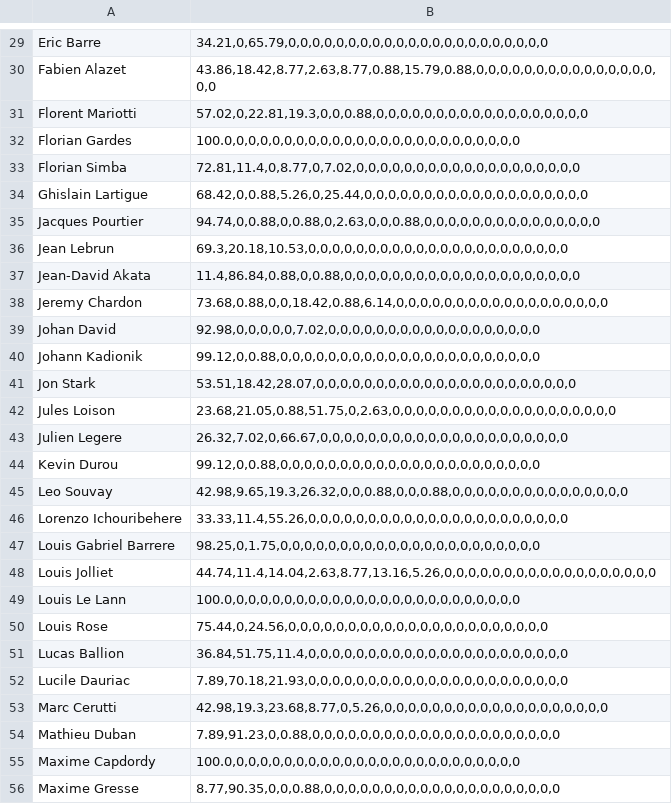
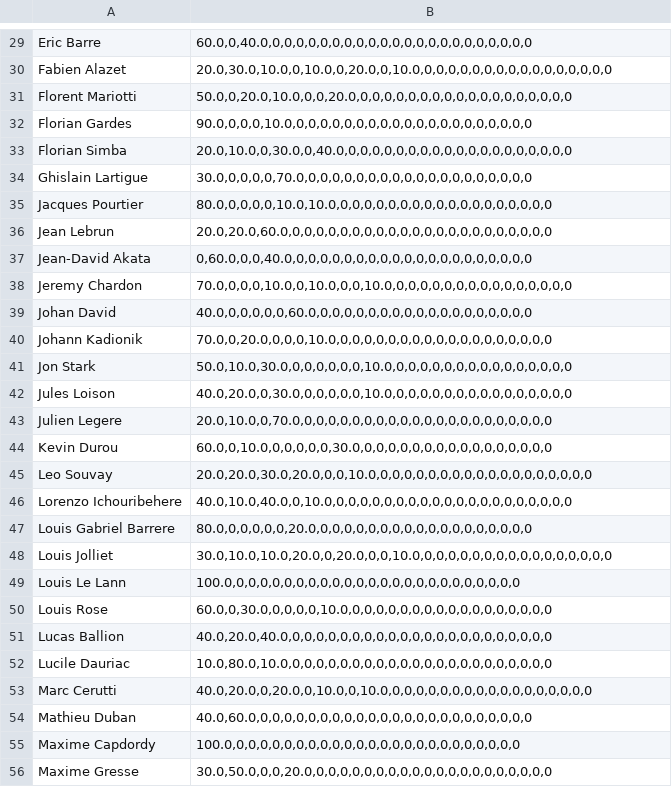
Before and after one commit to chocorion/pdp_classement, a CSV file: probas.csv, drawn as a sheet; only a part is shown, gaps mark what is left out; the diff covers the shown part only; the diff names each change by its address in the sheet, - before the commit and + after, or states it on an @@ line.

```diff
--- a/probas.csv
+++ b/probas.csv
-B29: 34.21,0,65.79,0,0,0,0,0,0,0,0,0,0,0,0,0,0,0,0,0,0,0,0,0,0
+B29: 60.0,0,40.0,0,0,0,0,0,0,0,0,0,0,0,0,0,0,0,0,0,0,0,0,0,0
-B30: 43.86,18.42,8.77,2.63,8.77,0.88,15.79,0.88,0,0,0,0,0,0,0,0,0,0,0,0,0,0,0,0,0
+B30: 20.0,30.0,10.0,0,10.0,0,20.0,0,10.0,0,0,0,0,0,0,0,0,0,0,0,0,0,0,0,0
-B31: 57.02,0,22.81,19.3,0,0,0.88,0,0,0,0,0,0,0,0,0,0,0,0,0,0,0,0,0,0
+B31: 50.0,0,20.0,10.0,0,0,20.0,0,0,0,0,0,0,0,0,0,0,0,0,0,0,0,0,0,0
-B32: 100.0,0,0,0,0,0,0,0,0,0,0,0,0,0,0,0,0,0,0,0,0,0,0,0,0
+B32: 90.0,0,0,0,10.0,0,0,0,0,0,0,0,0,0,0,0,0,0,0,0,0,0,0,0,0
-B33: 72.81,11.4,0,8.77,0,7.02,0,0,0,0,0,0,0,0,0,0,0,0,0,0,0,0,0,0,0
+B33: 20.0,10.0,0,30.0,0,40.0,0,0,0,0,0,0,0,0,0,0,0,0,0,0,0,0,0,0,0
-B34: 68.42,0,0.88,5.26,0,25.44,0,0,0,0,0,0,0,0,0,0,0,0,0,0,0,0,0,0,0
+B34: 30.0,0,0,0,0,70.0,0,0,0,0,0,0,0,0,0,0,0,0,0,0,0,0,0,0,0
-B35: 94.74,0,0.88,0,0.88,0,2.63,0,0,0.88,0,0,0,0,0,0,0,0,0,0,0,0,0,0,0
+B35: 80.0,0,0,0,0,10.0,10.0,0,0,0,0,0,0,0,0,0,0,0,0,0,0,0,0,0,0
-B36: 69.3,20.18,10.53,0,0,0,0,0,0,0,0,0,0,0,0,0,0,0,0,0,0,0,0,0,0
+B36: 20.0,20.0,60.0,0,0,0,0,0,0,0,0,0,0,0,0,0,0,0,0,0,0,0,0,0,0
-B37: 11.4,86.84,0.88,0,0.88,0,0,0,0,0,0,0,0,0,0,0,0,0,0,0,0,0,0,0,0
+B37: 0,60.0,0,0,40.0,0,0,0,0,0,0,0,0,0,0,0,0,0,0,0,0,0,0,0,0
-B38: 73.68,0.88,0,0,18.42,0.88,6.14,0,0,0,0,0,0,0,0,0,0,0,0,0,0,0,0,0,0
+B38: 70.0,0,0,0,10.0,0,10.0,0,0,10.0,0,0,0,0,0,0,0,0,0,0,0,0,0,0,0
-B39: 92.98,0,0,0,0,0,7.02,0,0,0,0,0,0,0,0,0,0,0,0,0,0,0,0,0,0
+B39: 40.0,0,0,0,0,0,60.0,0,0,0,0,0,0,0,0,0,0,0,0,0,0,0,0,0,0
-B40: 99.12,0,0.88,0,0,0,0,0,0,0,0,0,0,0,0,0,0,0,0,0,0,0,0,0,0
+B40: 70.0,0,20.0,0,0,0,10.0,0,0,0,0,0,0,0,0,0,0,0,0,0,0,0,0,0,0
-B41: 53.51,18.42,28.07,0,0,0,0,0,0,0,0,0,0,0,0,0,0,0,0,0,0,0,0,0,0
+B41: 50.0,10.0,30.0,0,0,0,0,0,0,10.0,0,0,0,0,0,0,0,0,0,0,0,0,0,0,0
-B42: 23.68,21.05,0.88,51.75,0,2.63,0,0,0,0,0,0,0,0,0,0,0,0,0,0,0,0,0,0,0
+B42: 40.0,20.0,0,30.0,0,0,0,0,0,10.0,0,0,0,0,0,0,0,0,0,0,0,0,0,0,0
-B43: 26.32,7.02,0,66.67,0,0,0,0,0,0,0,0,0,0,0,0,0,0,0,0,0,0,0,0,0
+B43: 20.0,10.0,0,70.0,0,0,0,0,0,0,0,0,0,0,0,0,0,0,0,0,0,0,0,0,0
-B44: 99.12,0,0.88,0,0,0,0,0,0,0,0,0,0,0,0,0,0,0,0,0,0,0,0,0,0
+B44: 60.0,0,10.0,0,0,0,0,0,30.0,0,0,0,0,0,0,0,0,0,0,0,0,0,0,0,0
-B45: 42.98,9.65,19.3,26.32,0,0,0.88,0,0,0.88,0,0,0,0,0,0,0,0,0,0,0,0,0,0,0
+B45: 20.0,20.0,30.0,20.0,0,0,10.0,0,0,0,0,0,0,0,0,0,0,0,0,0,0,0,0,0,0
-B46: 33.33,11.4,55.26,0,0,0,0,0,0,0,0,0,0,0,0,0,0,0,0,0,0,0,0,0,0
+B46: 40.0,10.0,40.0,0,10.0,0,0,0,0,0,0,0,0,0,0,0,0,0,0,0,0,0,0,0,0
-B47: 98.25,0,1.75,0,0,0,0,0,0,0,0,0,0,0,0,0,0,0,0,0,0,0,0,0,0
+B47: 80.0,0,0,0,0,0,20.0,0,0,0,0,0,0,0,0,0,0,0,0,0,0,0,0,0,0
-B48: 44.74,11.4,14.04,2.63,8.77,13.16,5.26,0,0,0,0,0,0,0,0,0,0,0,0,0,0,0,0,0,0
+B48: 30.0,10.0,10.0,20.0,0,20.0,0,0,10.0,0,0,0,0,0,0,0,0,0,0,0,0,0,0,0,0
-B50: 75.44,0,24.56,0,0,0,0,0,0,0,0,0,0,0,0,0,0,0,0,0,0,0,0,0,0
+B50: 60.0,0,30.0,0,0,0,0,10.0,0,0,0,0,0,0,0,0,0,0,0,0,0,0,0,0,0
-B51: 36.84,51.75,11.4,0,0,0,0,0,0,0,0,0,0,0,0,0,0,0,0,0,0,0,0,0,0
+B51: 40.0,20.0,40.0,0,0,0,0,0,0,0,0,0,0,0,0,0,0,0,0,0,0,0,0,0,0
-B52: 7.89,70.18,21.93,0,0,0,0,0,0,0,0,0,0,0,0,0,0,0,0,0,0,0,0,0,0
+B52: 10.0,80.0,10.0,0,0,0,0,0,0,0,0,0,0,0,0,0,0,0,0,0,0,0,0,0,0
-B53: 42.98,19.3,23.68,8.77,0,5.26,0,0,0,0,0,0,0,0,0,0,0,0,0,0,0,0,0,0,0
+B53: 40.0,20.0,0,20.0,0,10.0,0,10.0,0,0,0,0,0,0,0,0,0,0,0,0,0,0,0,0,0
-B54: 7.89,91.23,0,0.88,0,0,0,0,0,0,0,0,0,0,0,0,0,0,0,0,0,0,0,0,0
+B54: 40.0,60.0,0,0,0,0,0,0,0,0,0,0,0,0,0,0,0,0,0,0,0,0,0,0,0
-B56: 8.77,90.35,0,0,0.88,0,0,0,0,0,0,0,0,0,0,0,0,0,0,0,0,0,0,0,0
+B56: 30.0,50.0,0,0,20.0,0,0,0,0,0,0,0,0,0,0,0,0,0,0,0,0,0,0,0,0
```
Also changed, not shown: 73 edited cells elsewhere in this file, 2 other files.
